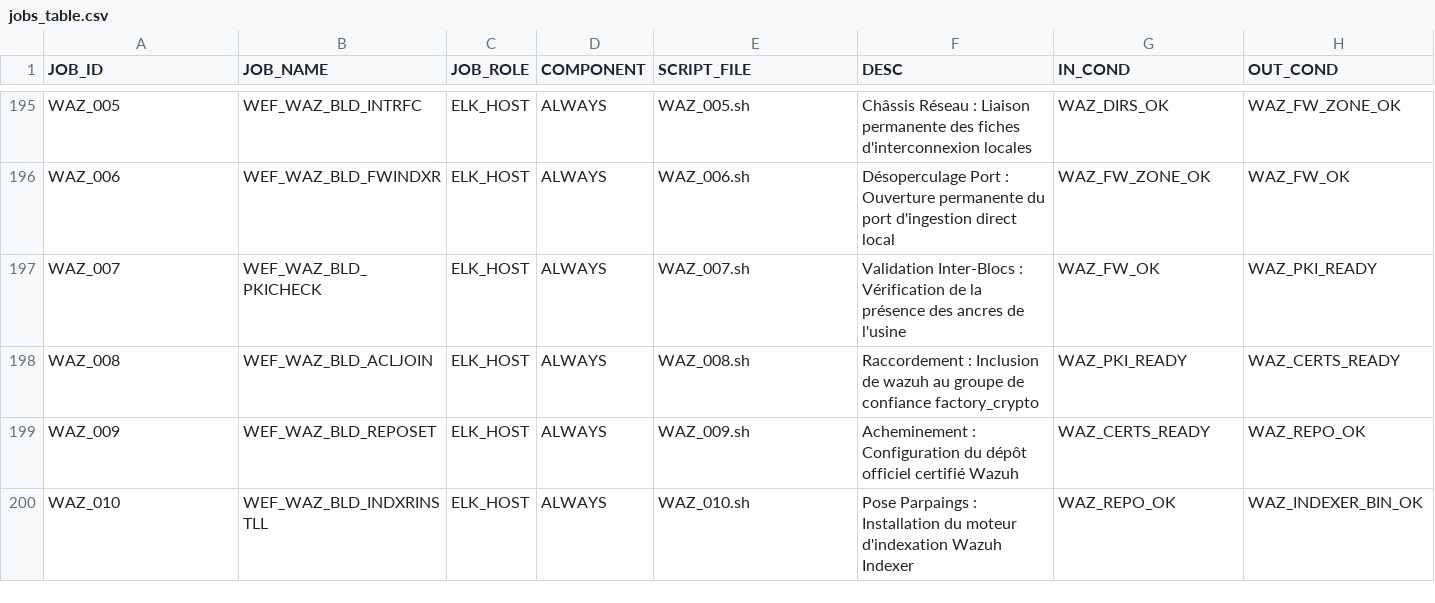
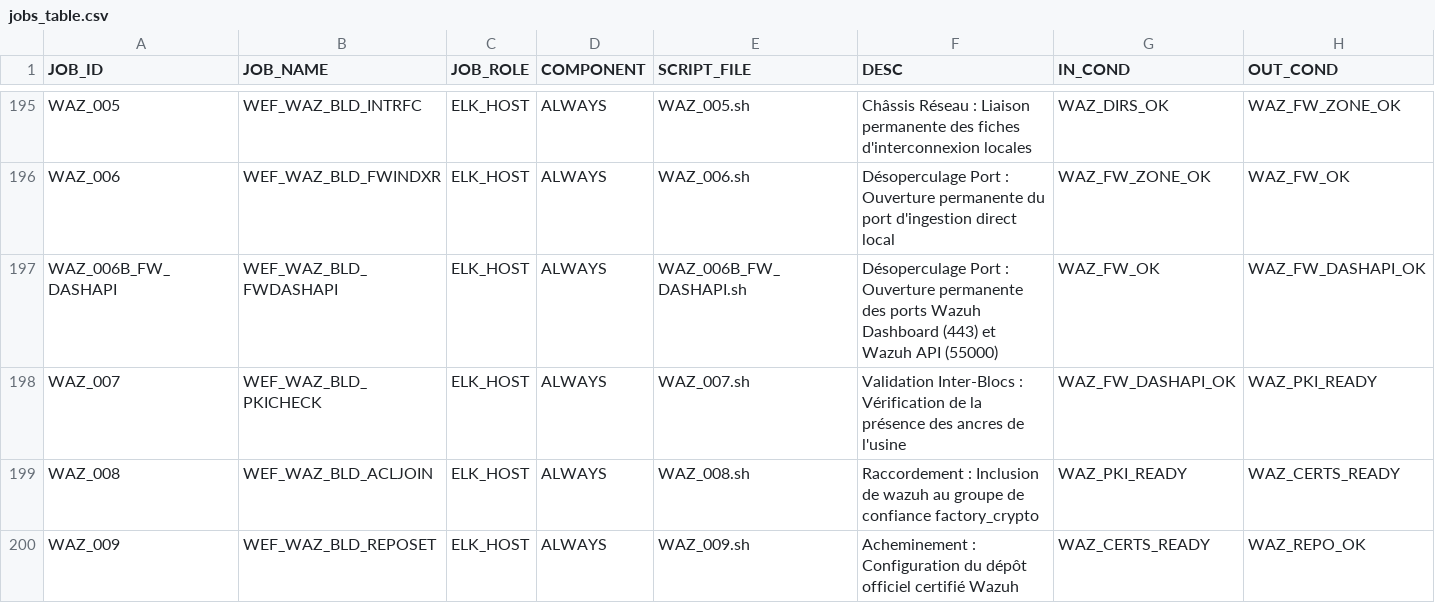
Before and after one commit to ykeupssi123-ship-it/WEF, a CSV file: jobs_table.csv, drawn as a sheet; only a part is shown, gaps mark what is left out; the shorter side is filled out with more unchanged rows.

```diff
--- a/jobs_table.csv
+++ b/jobs_table.csv
@@ -196,3 +196,4 @@ WAZ_005,WEF_WAZ_BLD_INTRFC,ELK_HOST,ALWAYS,WAZ_005.sh,Châssis Réseau : Liaison
 WAZ_006,WEF_WAZ_BLD_FWINDXR,ELK_HOST,ALWAYS,WAZ_006.sh,Désoperculage Port : Ouverture permanente du port d'ingestion direct local,WAZ_FW_ZONE_OK,WAZ_FW_OK
-WAZ_007,WEF_WAZ_BLD_PKICHECK,ELK_HOST,ALWAYS,WAZ_007.sh,Validation Inter-Blocs : Vérification de la présence des ancres de l'usine,WAZ_FW_OK,WAZ_PKI_READY
+WAZ_006B_FW_DASHAPI,WEF_WAZ_BLD_FWDASHAPI,ELK_HOST,ALWAYS,WAZ_006B_FW_DASHAPI.sh,Désoperculage Port : Ouverture permanente des ports Wazuh Dashboard (443) et Wazuh API (55000),WAZ_FW_OK,WAZ_FW_DASHAPI_OK
+WAZ_007,WEF_WAZ_BLD_PKICHECK,ELK_HOST,ALWAYS,WAZ_007.sh,Validation Inter-Blocs : Vérification de la présence des ancres de l'usine,WAZ_FW_DASHAPI_OK,WAZ_PKI_READY
 WAZ_008,WEF_WAZ_BLD_ACLJOIN,ELK_HOST,ALWAYS,WAZ_008.sh,Raccordement : Inclusion de wazuh au groupe de confiance factory_crypto,WAZ_PKI_READY,WAZ_CERTS_READY
```
Also changed, not shown: 3 other files.
